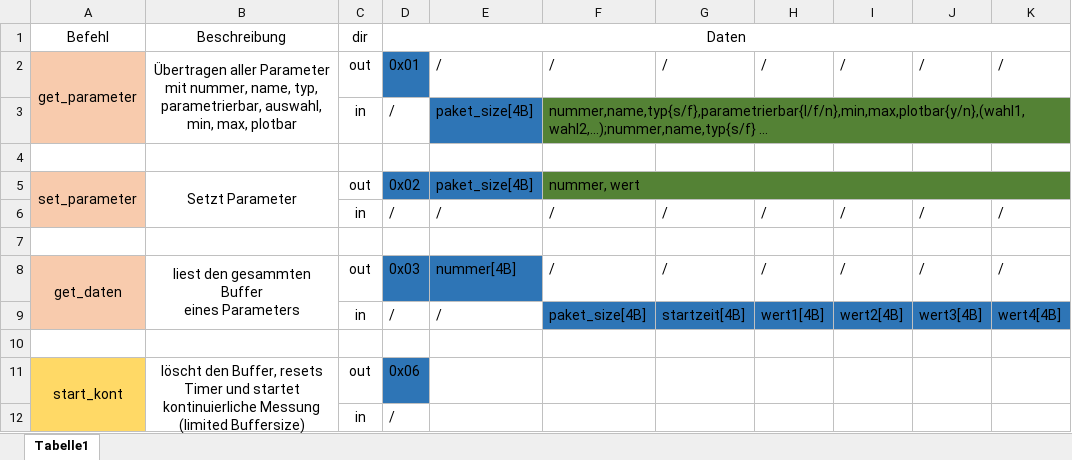
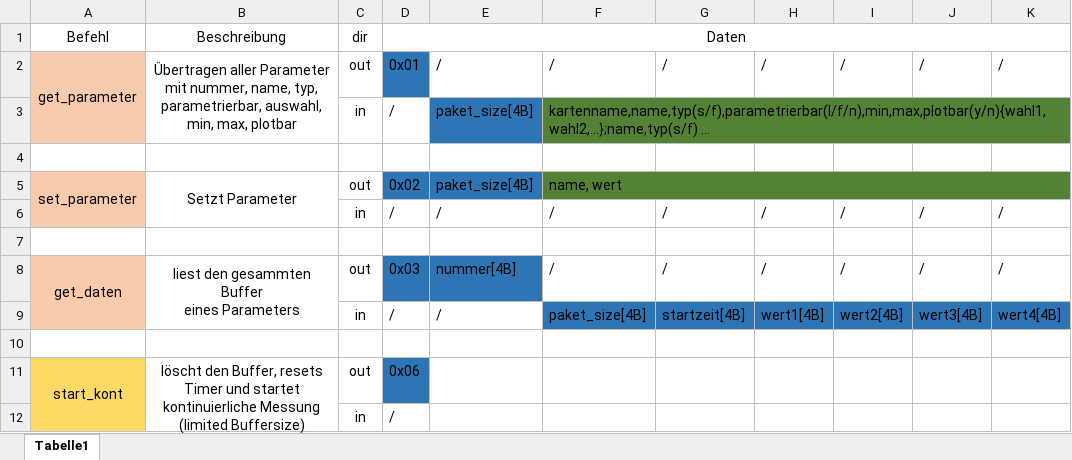
Before and after one commit to klosskopf/Messbox, an Excel workbook: doc/SPI-Protokoll.xlsx, sheet Tabelle1, drawn as a sheet; only a part is shown; values as stored, in another font and other column widths than the file's, no borders; the diff names each change by its address in the sheet, - before the commit and + after, or states it on an @@ line.

```diff
--- a/doc/SPI-Protokoll.xlsx (sheet Tabelle1)
+++ b/doc/SPI-Protokoll.xlsx (sheet Tabelle1)
-F3: nummer,name,typ{s/f},parametrierbar{l/f/n},min,max,plotbar{y/n},(wahl1,wahl2,...);nummer,name,typ{s/f} …
+F3: kartenname,name,typ(s/f),parametrierbar(l/f/n),min,max,plotbar(y/n){wahl1,wahl2,…};name,typ(s/f) …
-F5: nummer, wert
+F5: name, wert
```
Also changed, not shown: 19 other files.
